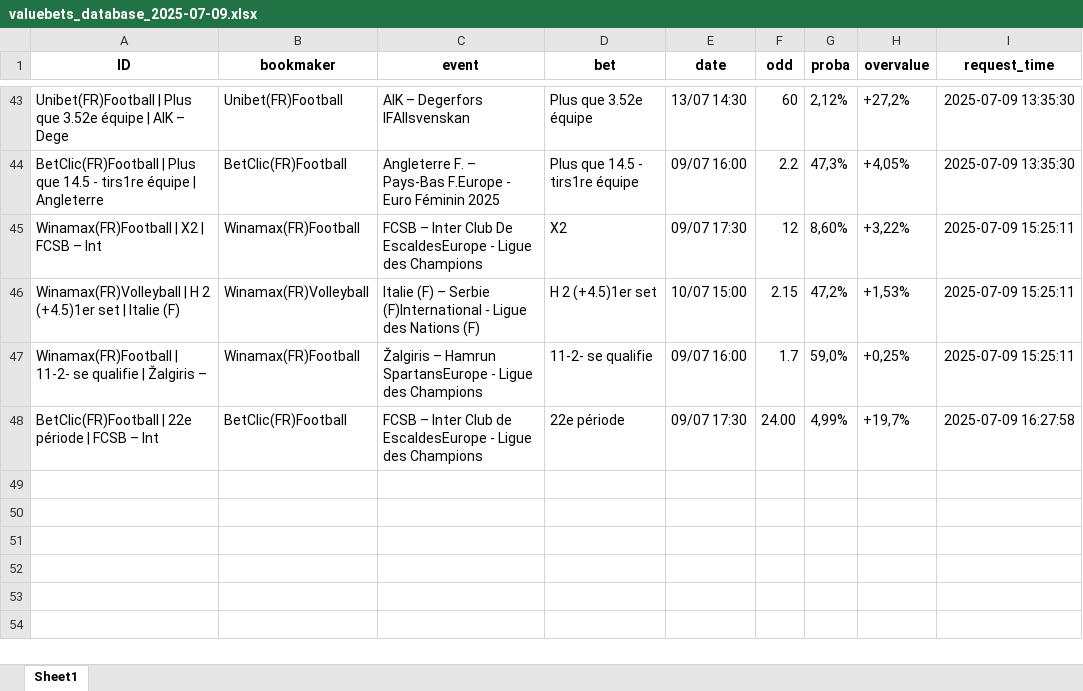
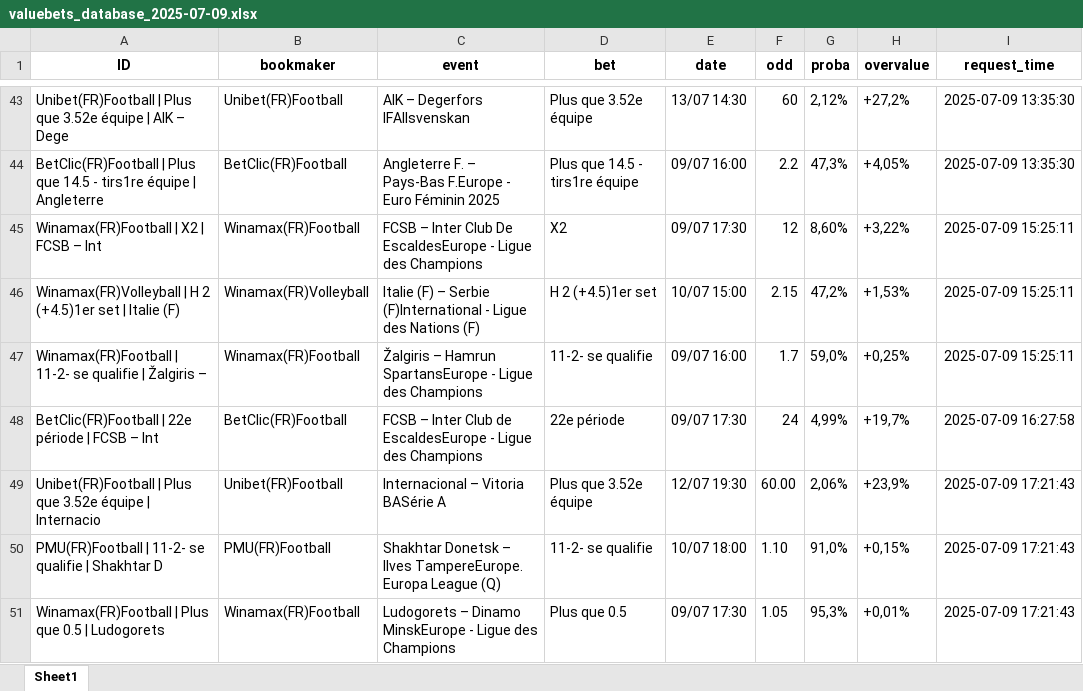
Before and after one commit to mdujardin3007/betting_scrapping, an Excel workbook: data/valuebets_database_2025-07-09.xlsx, sheet Sheet1, drawn as a sheet; only a part is shown, gaps mark what is left out; values as stored, in another font and other column widths than the file's, no borders; the diff names each change by its address in the sheet, - before the commit and + after, or states it on an @@ line.

Commit message:
Mise à jour des données valuebets

```diff
--- a/data/valuebets_database_2025-07-09.xlsx (sheet Sheet1)
+++ b/data/valuebets_database_2025-07-09.xlsx (sheet Sheet1)
-F48 (odd): 24.00
+F48 (odd): 24
+row 49: Unibet(FR)Football | Plus que 3.52e équipe | Internacio | Unibet(FR)Football | Internacional – Vitoria BASérie A | Plus que 3.52e équipe | 12/07 19:30 | 60.00 | 2,06% | +23,9% | 2025-07-09 17:21:43
+row 50: PMU(FR)Football | 11-2- se qualifie | Shakhtar D | PMU(FR)Football | Shakhtar Donetsk – Ilves TampereEurope. Europa League (Q) | 11-2- se qualifie | 10/07 18:00 | 1.10 | 91,0% | +0,15% | 2025-07-09 17:21:43
+row 51: Winamax(FR)Football | Plus que 0.5 | Ludogorets | Winamax(FR)Football | Ludogorets – Dinamo MinskEurope - Ligue des Champions | Plus que 0.5 | 09/07 17:30 | 1.05 | 95,3% | +0,01% | 2025-07-09 17:21:43
```
